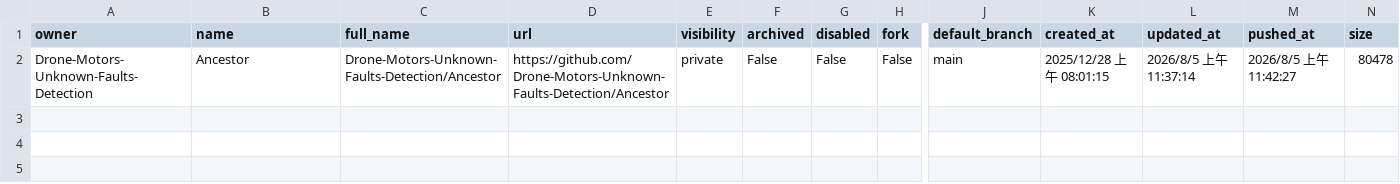
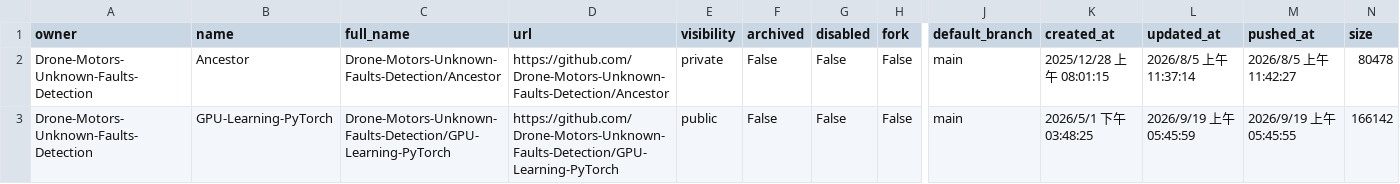
Before and after one commit to Drone-Motors-Unknown-Faults-Detection/Lineage, a CSV file: reports/github_data_audit/repository_inventory.csv, drawn as a sheet; only a part is shown, gaps mark what is left out; rows hold the shown columns only; the diff names each change by its address in the sheet, - before the commit and + after, or states it on an @@ line.

Commit message:
docs(data-audit): inspect GPU-Learning-PyTorch branches and files

```diff
--- a/reports/github_data_audit/repository_inventory.csv
+++ b/reports/github_data_audit/repository_inventory.csv
+row 3: Drone-Motors-Unknown-Faults-Detection | GPU-Learning-PyTorch | Drone-Motors-Unknown-Faults-Detection/GPU-Learning-PyTorch | https://github.com/Drone-Motors-Unknown-Faults-Detection/GPU-Learning-PyTorch | public | False | False | False | main | 2026/5/1 下午 03:48:25 | 2026/9/19 上午 05:45:59 | 2026/9/19 上午 05:45:55 | 166142
```
Also changed, not shown: reports/github_data_audit/branch_inventory.csv, 6 other files.
